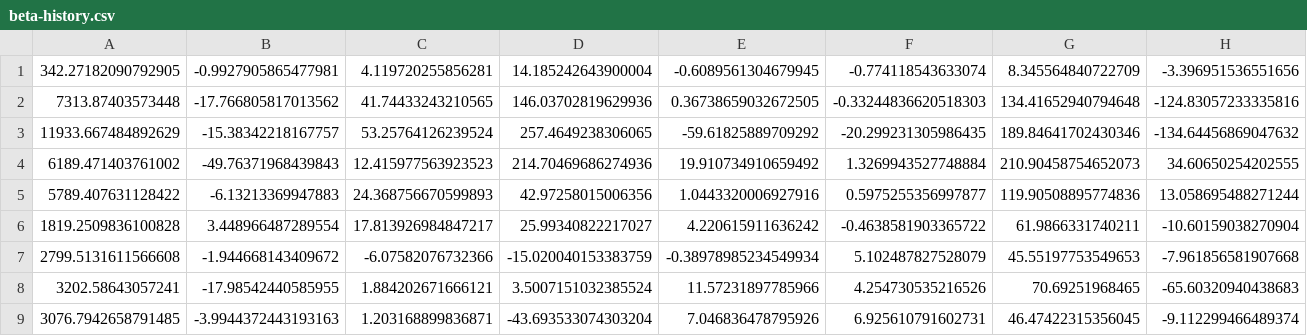
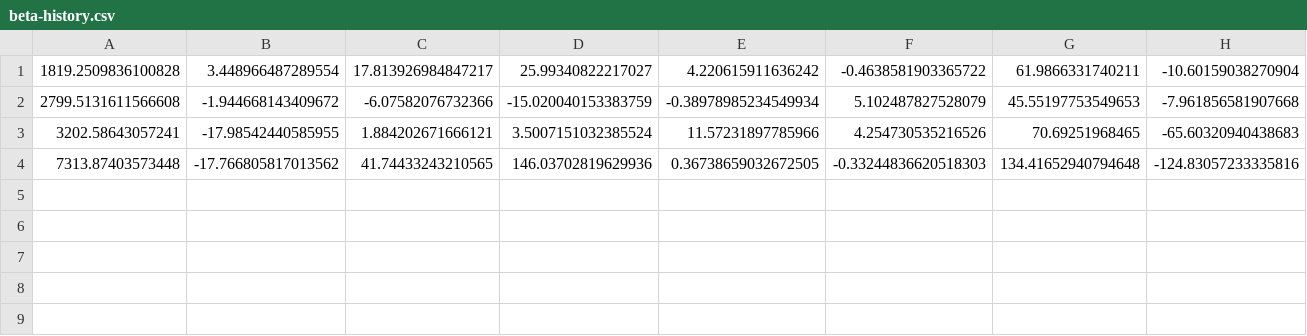
Before and after one commit to josephsweeney/CheckersAI, a CSV file: src/weights/beta-history.csv, drawn as a sheet; only a part is shown; removed rows and columns are numbered as before the commit, all else as after; rows hold the shown columns only; the diff names each change by its address in the sheet, - before the commit and + after, or states it on an @@ line.

Commit message:
Set of good weights to choose from

```diff
--- a/src/weights/beta-history.csv
+++ b/src/weights/beta-history.csv
-row 1: 342.27182090792905 | -0.9927905865477981 | 4.119720255856281 | 14.185242643900004 | -0.6089561304679945 | -0.774118543633074 | 8.345564840722709 | -3.396951536551656
-row 3: 11933.667484892629 | -15.38342218167757 | 53.25764126239524 | 257.4649238306065 | -59.61825889709292 | -20.299231305986435 | 189.84641702430346 | -134.64456869047632
-row 4: 6189.471403761002 | -49.76371968439843 | 12.415977563923523 | 214.70469686274936 | 19.910734910659492 | 1.3269943527748884 | 210.90458754652073 | 34.60650254202555
-row 5: 5789.407631128422 | -6.13213369947883 | 24.368756670599893 | 42.97258015006356 | 1.0443320006927916 | 0.5975255356997877 | 119.90508895774836 | 13.058695488271244
-row 9: 3076.7942658791485 | -3.9944372443193163 | 1.203168899836871 | -43.693533074303204 | 7.046836478795926 | 6.925610791602731 | 46.47422315356045 | -9.112299466489374
@@ row 2 moved to row 4: 7313.87403573448 @@
```
